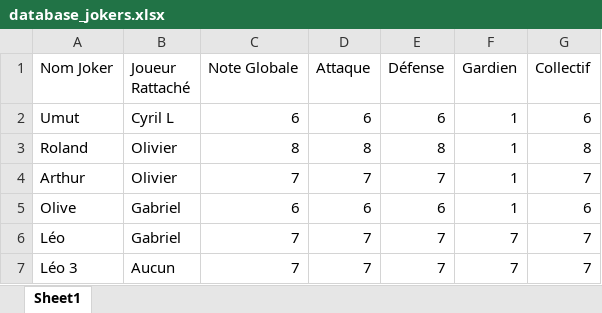
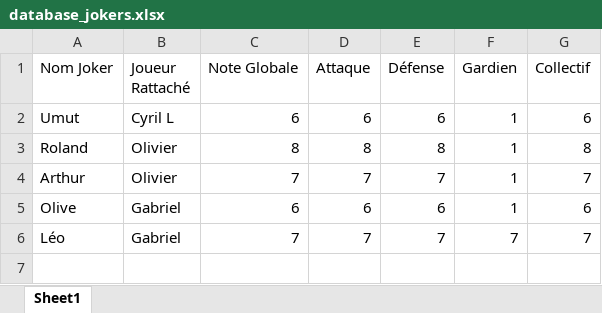
Before and after one commit to benylerikiki/soccer-FFL-v2, an Excel workbook: database_jokers.xlsx, sheet Sheet1, drawn as a sheet; values as stored, in another font and other column widths than the file's, no borders; the diff names each change by its address in the sheet, - before the commit and + after, or states it on an @@ line.

Commit message:
Mise à jour base jokers [via Soccer FFL]

```diff
--- a/database_jokers.xlsx (sheet Sheet1)
+++ b/database_jokers.xlsx (sheet Sheet1)
-row 7: Léo 3 | Aucun | 7 | 7 | 7 | 7 | 7
```
